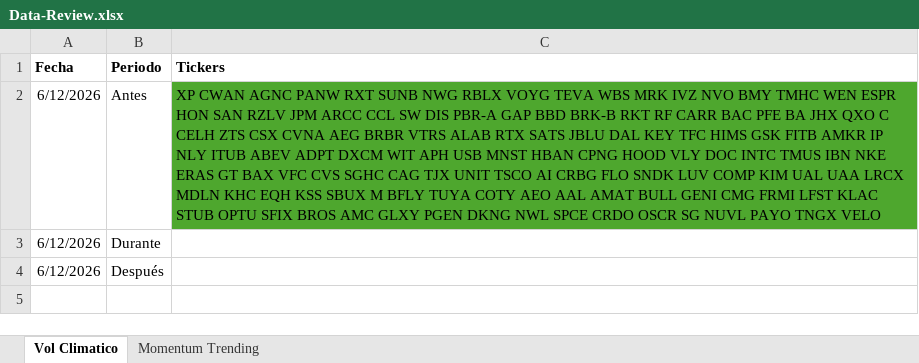
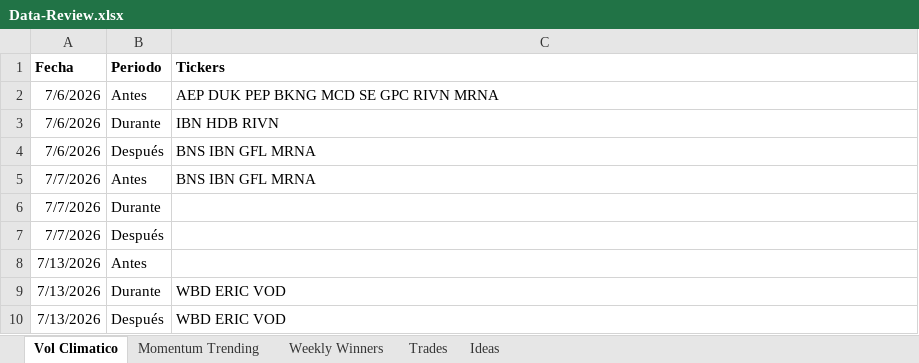
Before and after one commit to IngAamiraDev/Trading, an Excel workbook: Data/Data-Review.xlsx, sheet Vol Climatico, drawn as a sheet; values as stored, in another font and other column widths than the file's, no borders; addresses are those after the commit; the diff names each change by its address in the sheet, - before the commit and + after, or states it on an @@ line.

```diff
--- a/Data/Data-Review.xlsx (sheet Vol Climatico)
+++ b/Data/Data-Review.xlsx (sheet Vol Climatico)
+sheet tab: Weekly Winners
+sheet tab: Trades
+sheet tab: Ideas
-A2 (Fecha): 6/12/2026
+A2 (Fecha): 7/6/2026
-C2 (Tickers): XP CWAN AGNC PANW RXT SUNB NWG RBLX VOYG TEVA WBS MRK IVZ NVO BMY TMHC WEN ESPR HON SAN RZLV JPM ARCC CCL SW DIS PBR-A GAP BBD BRK-B RKT RF CARR BAC PFE BA JHX QXO C CELH ZTS CSX CVNA AEG BRBR VTRS ALAB RTX SATS JBLU DAL KEY TFC HIMS GSK FITB AMKR IP NLY ITUB ABEV ADPT DXCM WIT APH USB MNST HBAN CPNG HOOD VLY DOC INTC TMUS IBN NKE ERAS GT BAX VFC CVS SGHC CAG TJX UNIT TSCO AI CRBG FLO SNDK LUV COMP KIM UAL UAA LRCX MDLN KHC EQH KSS SBUX M BFLY TUYA COTY AEO AAL AMAT BULL GENI CMG FRMI LFST KLAC STUB OPTU SFIX BROS AMC GLXY PGEN DKNG NWL SPCE CRDO OSCR SG NUVL PAYO TNGX VELO
+C2 (Tickers): AEP DUK PEP BKNG MCD SE GPC RIVN MRNA
-C2 fill: #4EA72E
+C2 fill: none
+row 3: 7/6/2026 | Durante | IBN HDB RIVN
+row 4: 7/6/2026 | Después | BNS IBN GFL MRNA
+row 5: 7/7/2026 | Antes | BNS IBN GFL MRNA
-A6:A7 (Fecha): 6/12/2026
+A6:A7 (Fecha): 7/7/2026
+row 8: 7/13/2026 | Antes
+row 9: 7/13/2026 | Durante | WBD ERIC VOD
+row 10: 7/13/2026 | Después | WBD ERIC VOD
```
Also changed, not shown: sheet Momentum Trending, 48 other files.
